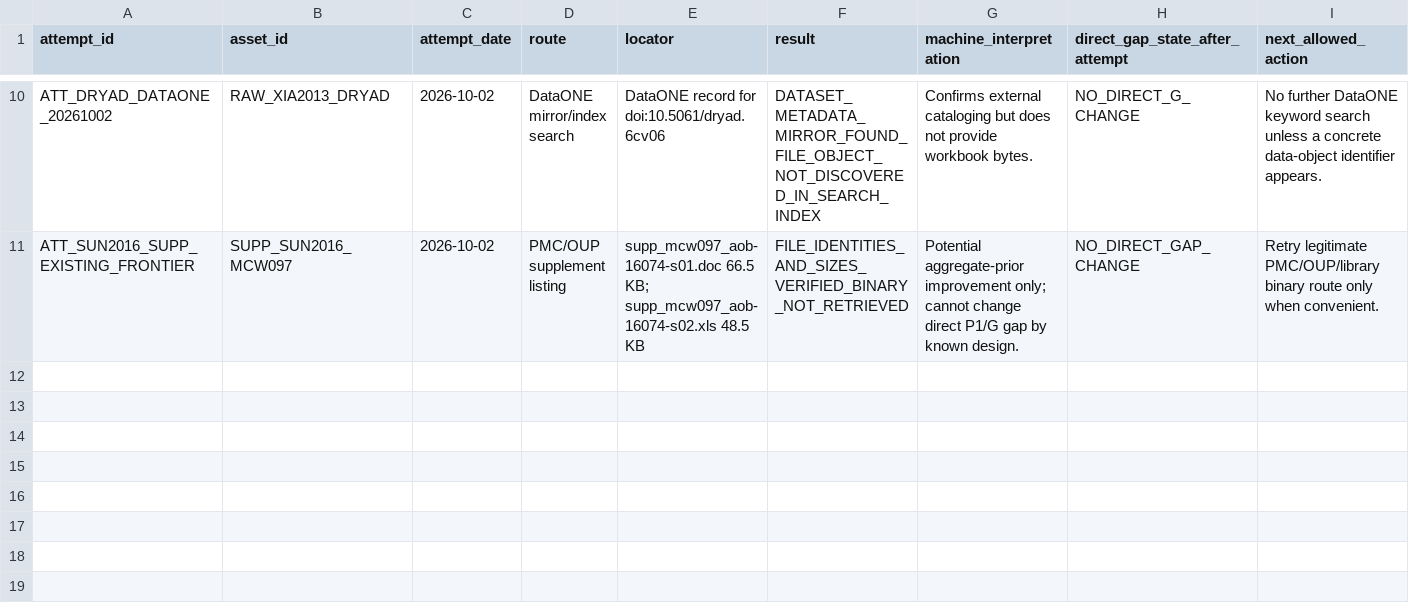
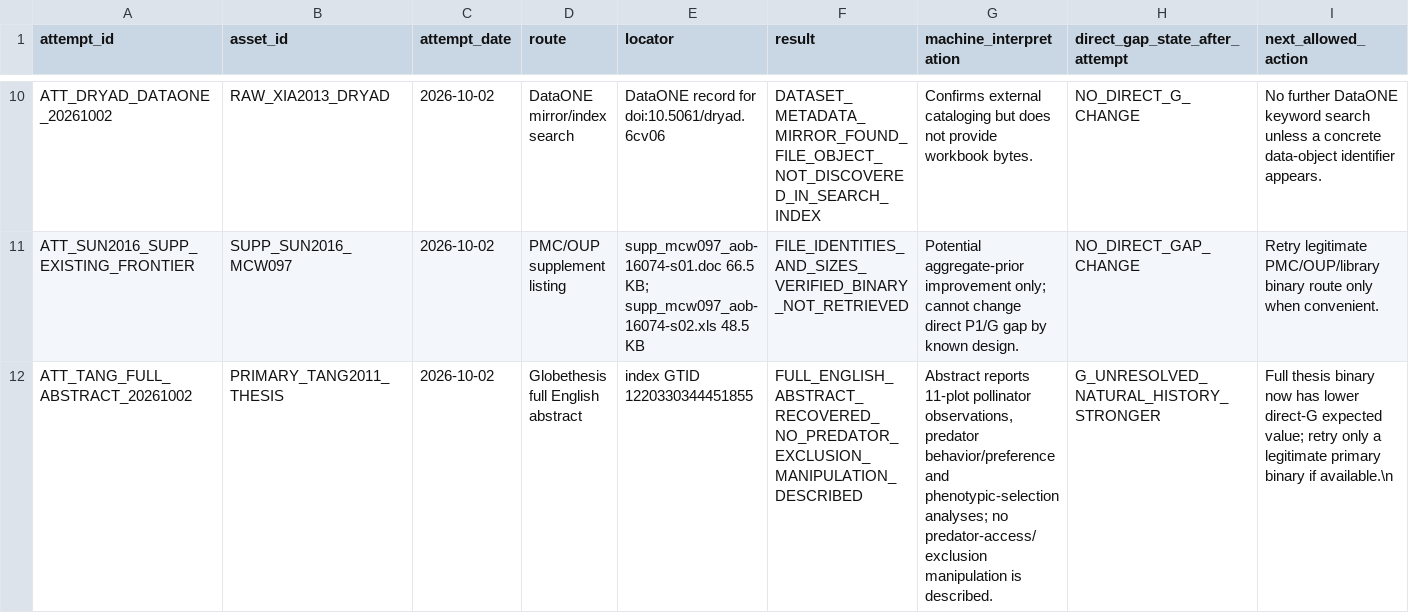
Before and after one commit to zuizui0223/sch, a CSV file: empirical/architecture/PEDICULARIS_PRIMARY_BINARY_RETRIEVAL_ATTEMPTS_V1.csv, drawn as a sheet; only a part is shown, gaps mark what is left out; the diff names each change by its address in the sheet, - before the commit and + after, or states it on an @@ line.

Commit message:
Add Tang2011 full-abstract retrieval receipt

```diff
--- a/empirical/architecture/PEDICULARIS_PRIMARY_BINARY_RETRIEVAL_ATTEMPTS_V1.csv
+++ b/empirical/architecture/PEDICULARIS_PRIMARY_BINARY_RETRIEVAL_ATTEMPTS_V1.csv
+row 12: ATT_TANG_FULL_ABSTRACT_20261002 | PRIMARY_TANG2011_THESIS | 2026-10-02 | Globethesis full English abstract | index GTID 1220330344451855 | FULL_ENGLISH_ABSTRACT_RECOVERED_NO_PREDATOR_EXCLUSION_MANIPULATION_DESCRIBED | Abstract reports 11-plot pollinator observations, predator behavior/preference and phenotypic-selection analyses; no predator-access/exclusion manipulation is described. | G_UNRESOLVED_NATURAL_HISTORY_STRONGER | Full thesis binary now has lower direct-G expected value; retry only a legitimate primary binary if available.\n
```
